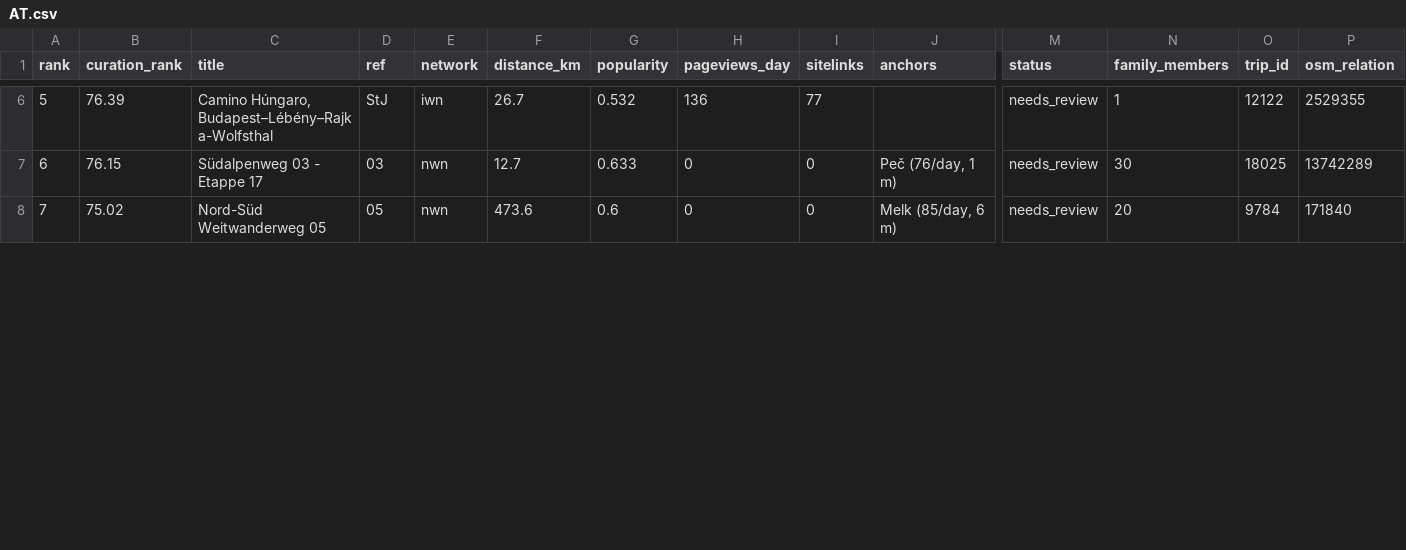
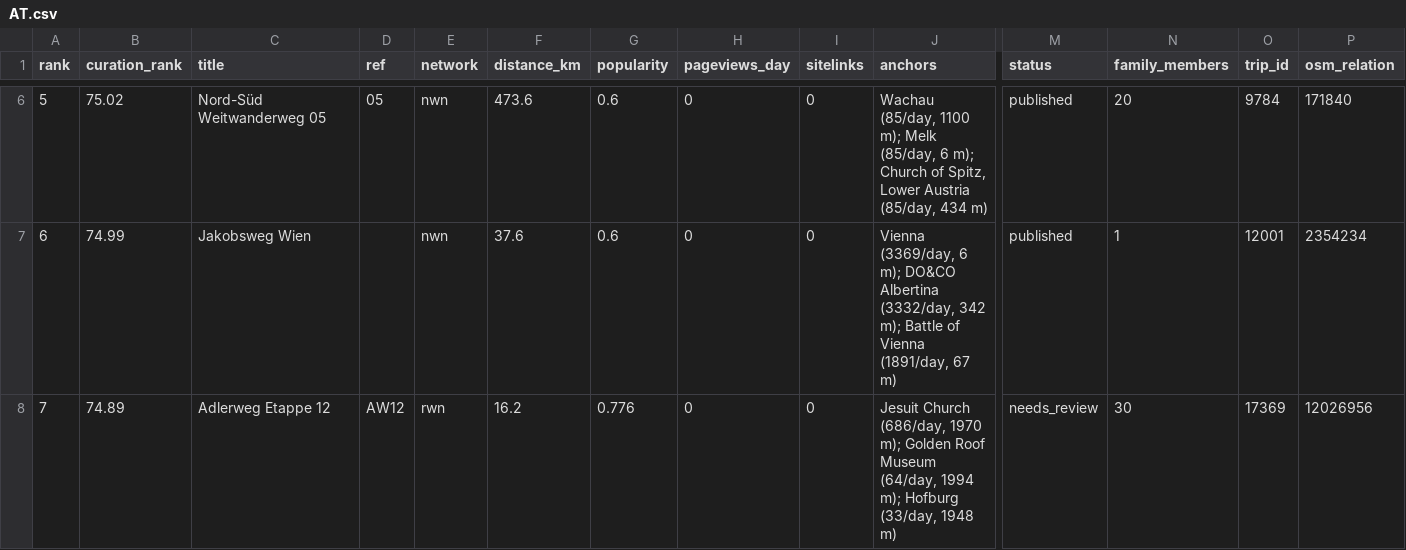
Before and after one commit to basvn123/carta-travel-app, a CSV file: data/reports/trails_seed/AT.csv, drawn as a sheet; only a part is shown, gaps mark what is left out; the diff covers the shown part only; the diff names each change by its address in the sheet, - before the commit and + after, or states it on an @@ line.

```diff
--- a/data/reports/trails_seed/AT.csv
+++ b/data/reports/trails_seed/AT.csv
-B6 (curation_rank): 76.39
+B6 (curation_rank): 75.02
-C6 (title): Camino Húngaro, Budapest–Lébény–Rajka-Wolfsthal
+C6 (title): Nord-Süd Weitwanderweg 05
-D6 (ref): StJ
+D6 (ref): 05
-E6 (network): iwn
+E6 (network): nwn
-F6 (distance_km): 26.7
+F6 (distance_km): 473.6
-G6 (popularity): 0.532
+G6 (popularity): 0.6
-H6 (pageviews_day): 136
+H6 (pageviews_day): 0
-I6 (sitelinks): 77
+I6 (sitelinks): 0
-J6 (anchors): (empty)
+J6 (anchors): Wachau (85/day, 1100 m); Melk (85/day, 6 m); Church of Spitz, Lower Austria (85/day, 434 m)
-M6:M7 (status): needs_review
+M6:M7 (status): published
-N6 (family_members): 1
+N6 (family_members): 20
-O6 (trip_id): 12122
+O6 (trip_id): 9784
-P6 (osm_relation): 2529355
+P6 (osm_relation): 171840
-B7 (curation_rank): 76.15
+B7 (curation_rank): 74.99
-C7 (title): Südalpenweg 03 - Etappe 17
+C7 (title): Jakobsweg Wien
-D7 (ref): 03
+D7 (ref): (empty)
-F7 (distance_km): 12.7
+F7 (distance_km): 37.6
-G7 (popularity): 0.633
+G7 (popularity): 0.6
-J7 (anchors): Peč (76/day, 1 m)
+J7 (anchors): Vienna (3369/day, 6 m); DO&CO Albertina (3332/day, 342 m); Battle of Vienna (1891/day, 67 m)
-N7 (family_members): 30
+N7 (family_members): 1
-O7 (trip_id): 18025
+O7 (trip_id): 12001
-P7 (osm_relation): 13742289
+P7 (osm_relation): 2354234
-B8 (curation_rank): 75.02
+B8 (curation_rank): 74.89
-C8 (title): Nord-Süd Weitwanderweg 05
+C8 (title): Adlerweg Etappe 12
-D8 (ref): 05
+D8 (ref): AW12
-E8 (network): nwn
+E8 (network): rwn
-F8 (distance_km): 473.6
+F8 (distance_km): 16.2
-G8 (popularity): 0.6
+G8 (popularity): 0.776
-J8 (anchors): Melk (85/day, 6 m)
+J8 (anchors): Jesuit Church (686/day, 1970 m); Golden Roof Museum (64/day, 1994 m); Hofburg (33/day, 1948 m)
-N8 (family_members): 20
+N8 (family_members): 30
-O8 (trip_id): 9784
+O8 (trip_id): 17369
-P8 (osm_relation): 171840
+P8 (osm_relation): 12026956
```
Also changed, not shown: 133 edited cells elsewhere in this file, data/reports/trails_seed/FR.csv, data/reports/trails_seed/NO.csv, 5 other files.
